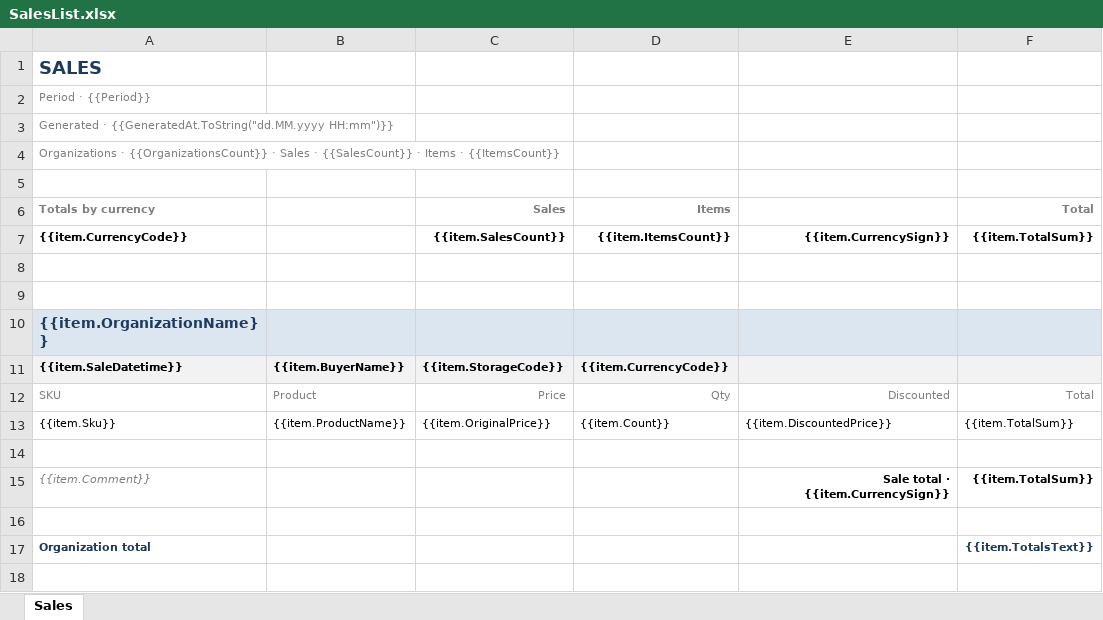
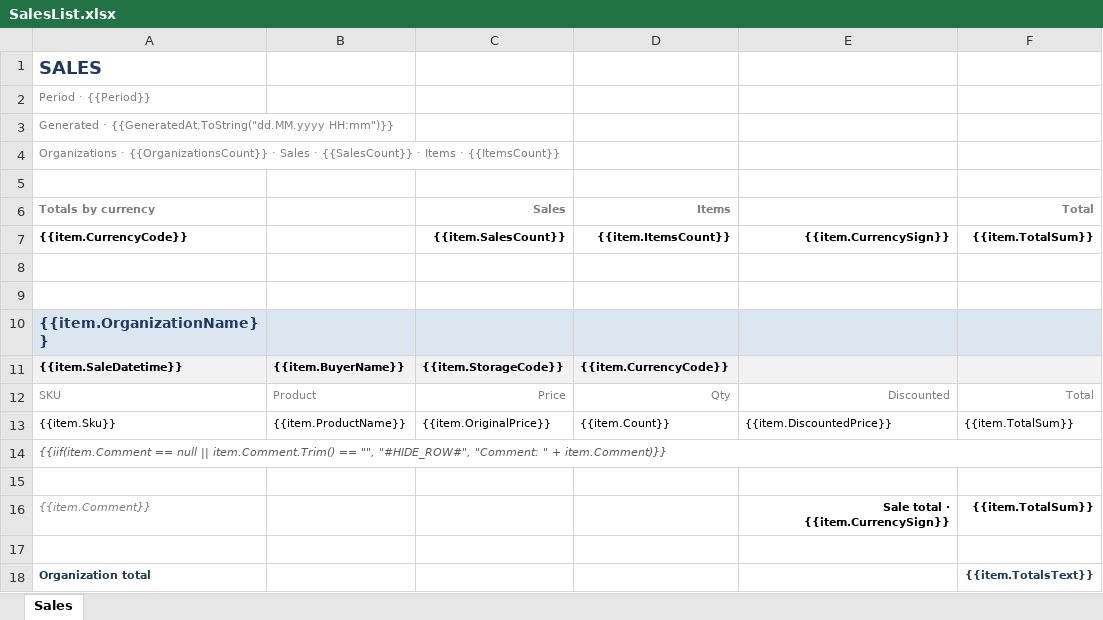
Before and after one commit to UnidentifiedSheep/ECommerceSpareParts, an Excel workbook: src/Services/Main/Modules/Sale/Sale.Application/Document/Sales/SalesList/SalesList.xlsx, sheet Sales, drawn as a sheet; values as stored, in another font and other column widths than the file's, no borders; the diff names each change by its address in the sheet, - before the commit and + after, or states it on an @@ line.

```diff
--- a/src/Services/Main/Modules/Sale/Sale.Application/Document/Sales/SalesList/SalesList.xlsx (sheet Sales)
+++ b/src/Services/Main/Modules/Sale/Sale.Application/Document/Sales/SalesList/SalesList.xlsx (sheet Sales)
+row 14: {{iif(item.Comment == null || item.Comment.Trim() == "", "#HIDE_ROW#", "Comment: " + item.Comment)}}
```
Also changed, not shown: src/Services/Main/Modules/Sale/Sale.Application/Document/Sales/SalesList/SalesList.ru.xlsx, src/Services/Main/Modules/Sale/Sale.Application/Document/Sales/SalesList/SalesList.tr.xlsx, 5 other files.
